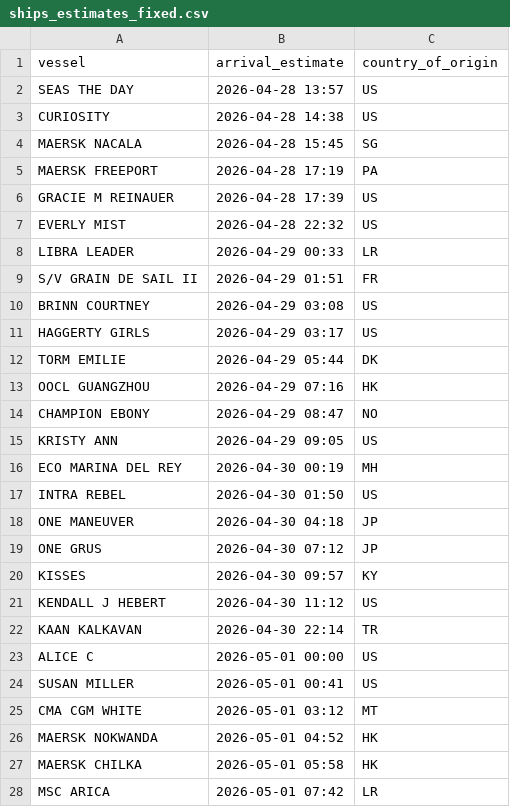
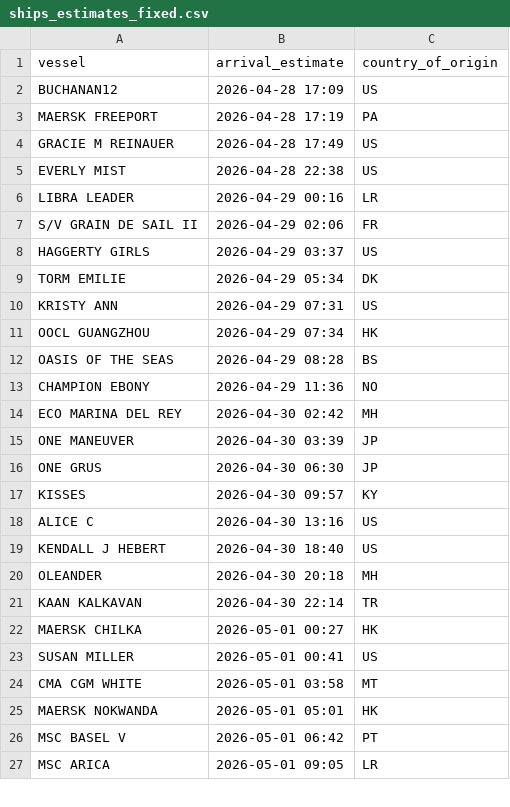
Before and after one commit to natalierjonas/FOCs-in-NYC, a CSV file: ships_estimates_fixed.csv, drawn as a sheet; only a part is shown; the diff covers the shown part only.

```diff
--- a/ships_estimates_fixed.csv
+++ b/ships_estimates_fixed.csv
@@ -1,28 +1,27 @@
 vessel,arrival_estimate,country_of_origin
-SEAS THE DAY,2026-04-28 13:57,US
-CURIOSITY,2026-04-28 14:38,US
-MAERSK NACALA,2026-04-28 15:45,SG
+BUCHANAN12,2026-04-28 17:09,US
 MAERSK FREEPORT,2026-04-28 17:19,PA
-GRACIE M REINAUER,2026-04-28 17:39,US
-EVERLY MIST,2026-04-28 22:32,US
-LIBRA LEADER,2026-04-29 00:33,LR
-S/V GRAIN DE SAIL II,2026-04-29 01:51,FR
-BRINN COURTNEY,2026-04-29 03:08,US
-HAGGERTY GIRLS,2026-04-29 03:17,US
-TORM EMILIE,2026-04-29 05:44,DK
-OOCL GUANGZHOU,2026-04-29 07:16,HK
-CHAMPION EBONY,2026-04-29 08:47,NO
-KRISTY ANN,2026-04-29 09:05,US
-ECO MARINA DEL REY,2026-04-30 00:19,MH
-INTRA REBEL,2026-04-30 01:50,US
-ONE MANEUVER,2026-04-30 04:18,JP
-ONE GRUS,2026-04-30 07:12,JP
+GRACIE M REINAUER,2026-04-28 17:49,US
+EVERLY MIST,2026-04-28 22:38,US
+LIBRA LEADER,2026-04-29 00:16,LR
+S/V GRAIN DE SAIL II,2026-04-29 02:06,FR
+HAGGERTY GIRLS,2026-04-29 03:37,US
+TORM EMILIE,2026-04-29 05:34,DK
+KRISTY ANN,2026-04-29 07:31,US
+OOCL GUANGZHOU,2026-04-29 07:34,HK
+OASIS OF THE SEAS,2026-04-29 08:28,BS
+CHAMPION EBONY,2026-04-29 11:36,NO
+ECO MARINA DEL REY,2026-04-30 02:42,MH
+ONE MANEUVER,2026-04-30 03:39,JP
+ONE GRUS,2026-04-30 06:30,JP
 KISSES,2026-04-30 09:57,KY
-KENDALL J HEBERT,2026-04-30 11:12,US
+ALICE C,2026-04-30 13:16,US
+KENDALL J HEBERT,2026-04-30 18:40,US
+OLEANDER,2026-04-30 20:18,MH
 KAAN KALKAVAN,2026-04-30 22:14,TR
-ALICE C,2026-05-01 00:00,US
+MAERSK CHILKA,2026-05-01 00:27,HK
 SUSAN MILLER,2026-05-01 00:41,US
-CMA CGM WHITE,2026-05-01 03:12,MT
-MAERSK NOKWANDA,2026-05-01 04:52,HK
-MAERSK CHILKA,2026-05-01 05:58,HK
-MSC ARICA,2026-05-01 07:42,LR
+CMA CGM WHITE,2026-05-01 03:58,MT
+MAERSK NOKWANDA,2026-05-01 05:01,HK
+MSC BASEL V,2026-05-01 06:42,PT
+MSC ARICA,2026-05-01 09:05,LR
```
Also changed, not shown: 5 added rows, 4 removed rows and 11 edited cells elsewhere in this file, filtered_ships.csv.
